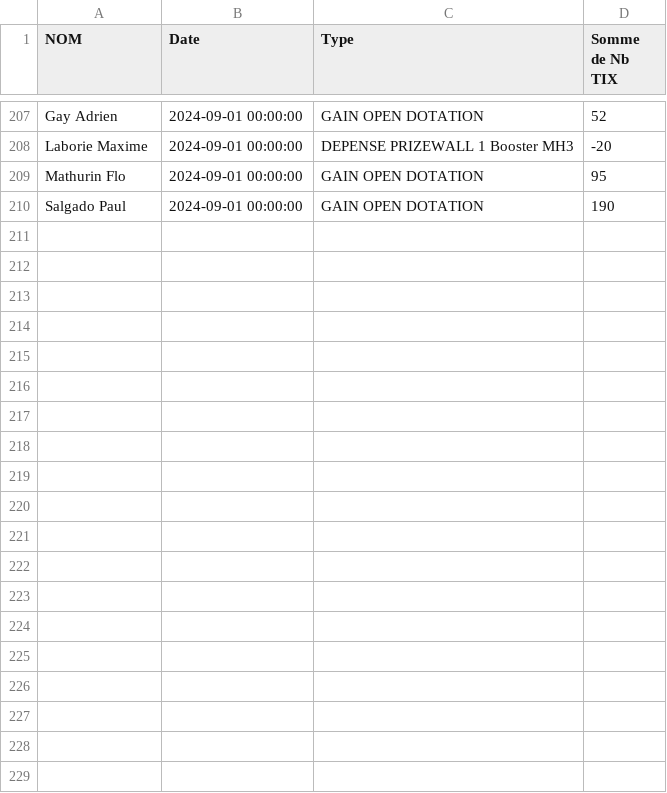
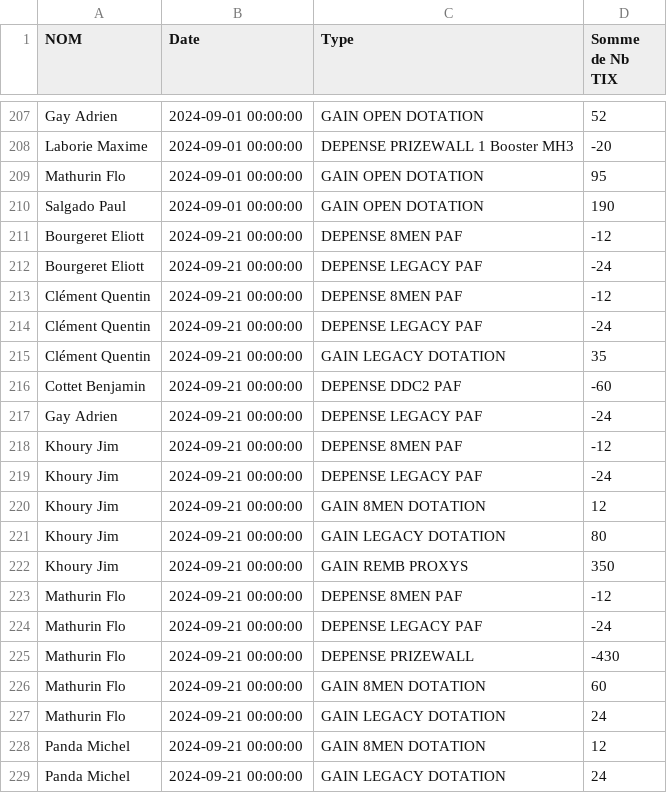
Before and after one commit to xennio29/MCB, a CSV file: src/assets/data_tix.csv, drawn as a sheet; only a part is shown, gaps mark what is left out; the diff covers the shown part only.

```diff
--- a/src/assets/data_tix.csv
+++ b/src/assets/data_tix.csv
@@ -210 +210,20 @@ Mathurin Flo,2024-09-01 00:00:00,GAIN OPEN DOTATION,95
 Salgado Paul,2024-09-01 00:00:00,GAIN OPEN DOTATION,190
+Bourgeret Eliott,2024-09-21 00:00:00,DEPENSE 8MEN PAF,-12
+Bourgeret Eliott,2024-09-21 00:00:00,DEPENSE LEGACY PAF,-24
+Clément Quentin,2024-09-21 00:00:00,DEPENSE 8MEN PAF,-12
+Clément Quentin,2024-09-21 00:00:00,DEPENSE LEGACY PAF,-24
+Clément Quentin,2024-09-21 00:00:00,GAIN LEGACY DOTATION,35
+Cottet Benjamin,2024-09-21 00:00:00,DEPENSE DDC2 PAF,-60
+Gay Adrien,2024-09-21 00:00:00,DEPENSE LEGACY PAF,-24
+Khoury Jim,2024-09-21 00:00:00,DEPENSE 8MEN PAF,-12
+Khoury Jim,2024-09-21 00:00:00,DEPENSE LEGACY PAF,-24
+Khoury Jim,2024-09-21 00:00:00,GAIN 8MEN DOTATION,12
+Khoury Jim,2024-09-21 00:00:00,GAIN LEGACY DOTATION,80
+Khoury Jim,2024-09-21 00:00:00,GAIN REMB PROXYS,350
+Mathurin Flo,2024-09-21 00:00:00,DEPENSE 8MEN PAF,-12
+Mathurin Flo,2024-09-21 00:00:00,DEPENSE LEGACY PAF,-24
+Mathurin Flo,2024-09-21 00:00:00,DEPENSE PRIZEWALL,-430
+Mathurin Flo,2024-09-21 00:00:00,GAIN 8MEN DOTATION,60
+Mathurin Flo,2024-09-21 00:00:00,GAIN LEGACY DOTATION,24
+Panda Michel,2024-09-21 00:00:00,GAIN 8MEN DOTATION,12
+Panda Michel,2024-09-21 00:00:00,GAIN LEGACY DOTATION,24
```
Also changed, not shown: 13 added rows elsewhere in this file, src/assets/data_masters.csv, 2 other files.
